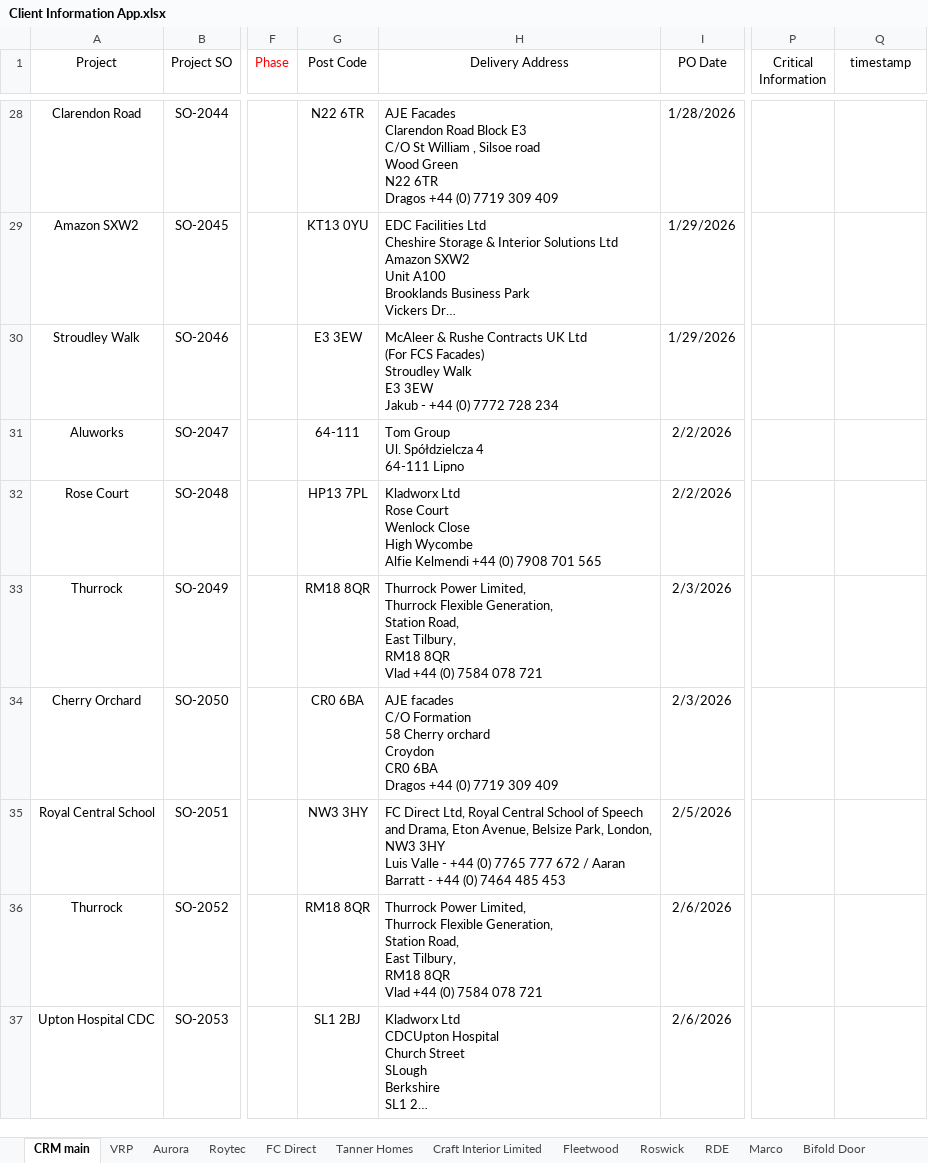
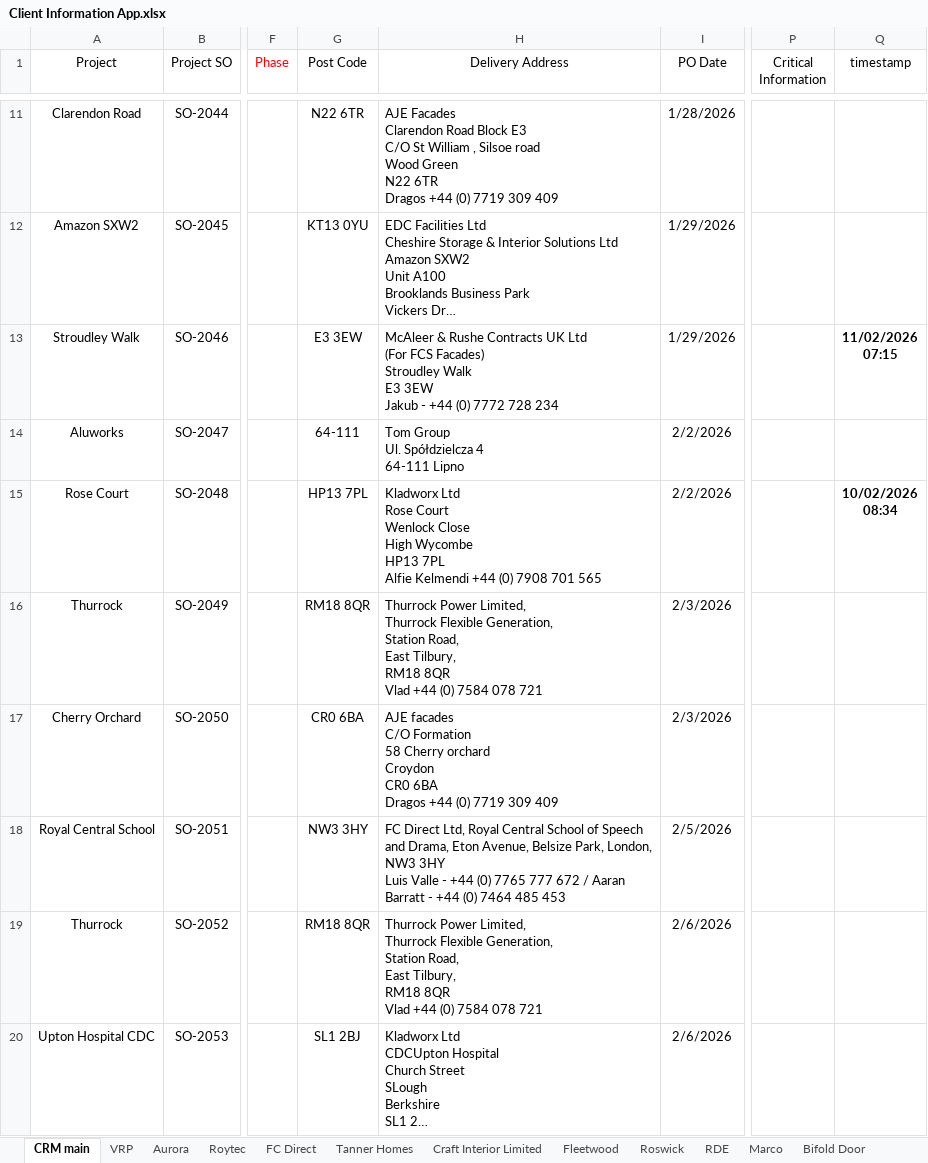
Before and after one commit to AdiPL96/AlucladApp, an Excel workbook: Client Information App.xlsx, sheet CRM main, drawn as a sheet; only a part is shown, gaps mark what is left out; long unchanged cells end in …; values as stored, in another font and other column widths than the file's, no borders; table styles not drawn; addresses are those after the commit; ↵ is a line break in a cell; the diff covers the shown part only; the diff names each change by its address in the sheet, - before the commit and + after, or states it on an @@ line.

```diff
--- a/Client Information App.xlsx (sheet CRM main)
+++ b/Client Information App.xlsx (sheet CRM main)
-Q13 (timestamp): (empty)
+Q13 (timestamp): 11/02/2026 ↵ 07:15
-H15 (Delivery Address): …High Wycombe ↵ Alfie Kelmendi…
+H15 (Delivery Address): …High Wycombe ↵ HP13 7PL ↵ Alfie Kelmendi…
-Q15 (timestamp): (empty)
+Q15 (timestamp): 10/02/2026 ↵ 08:34
```
Also changed, not shown: 94 added rows, 17 removed rows and 10 edited cells elsewhere in this sheet, formulas that keep their value.
